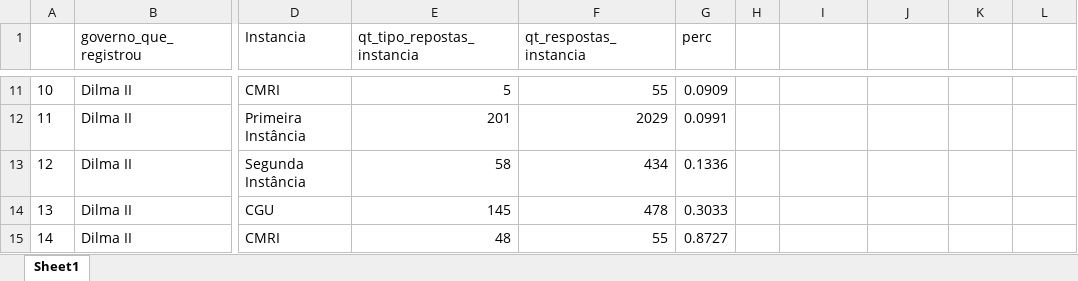
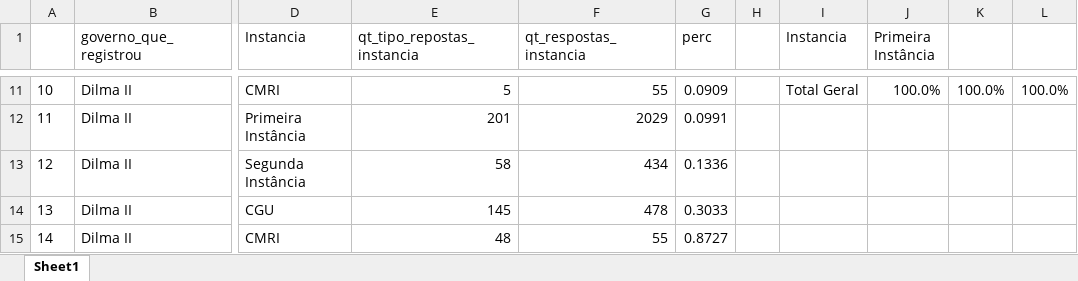
Before and after one commit to Transparencia-Brasil/negativas-acesso-informacao-Executivo-federal-2021-1, an Excel workbook: data/recursos_por_instancia_e_resposta.xlsx, sheet Sheet1, drawn as a sheet; only a part is shown, gaps mark what is left out; values as stored, in another font and other column widths than the file's, no borders; charts and pictures not drawn; the diff covers the shown part only; the diff names each change by its address in the sheet, - before the commit and + after, or states it on an @@ line.

```diff
--- a/data/recursos_por_instancia_e_resposta.xlsx (sheet Sheet1)
+++ b/data/recursos_por_instancia_e_resposta.xlsx (sheet Sheet1)
-I1: (empty)
+I1: Instancia
-J1: (empty)
+J1: Primeira Instância
-I11 (Instancia): (empty)
+I11 (Instancia): Total Geral
-J11 (Primeira Instância): (empty)
+J11 (Primeira Instância): 100.0%
-K11: (empty)
+K11: 100.0%
-L11: (empty)
+L11: 100.0%
```
Also changed, not shown: 29 edited cells elsewhere in this sheet, charts or pictures, data/controversos2.xlsx.
